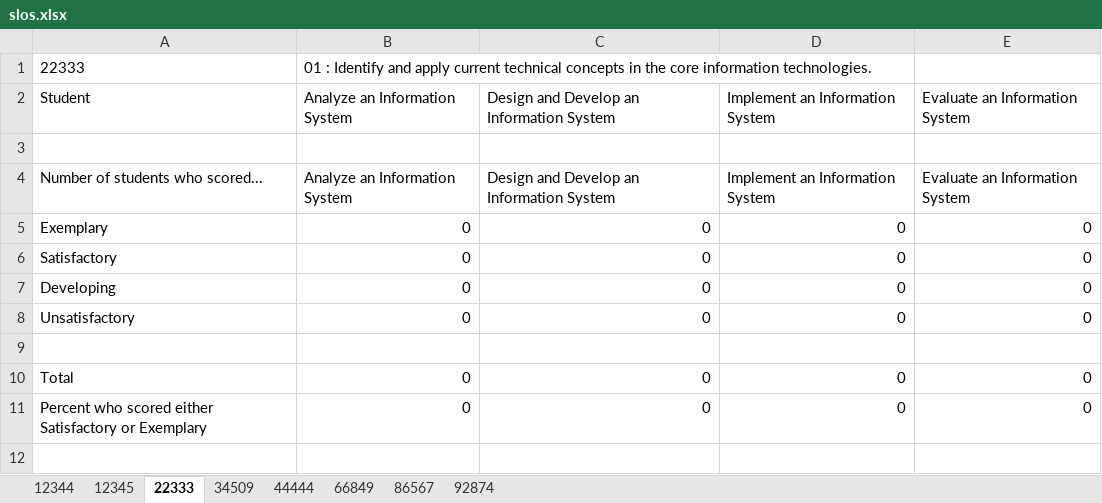
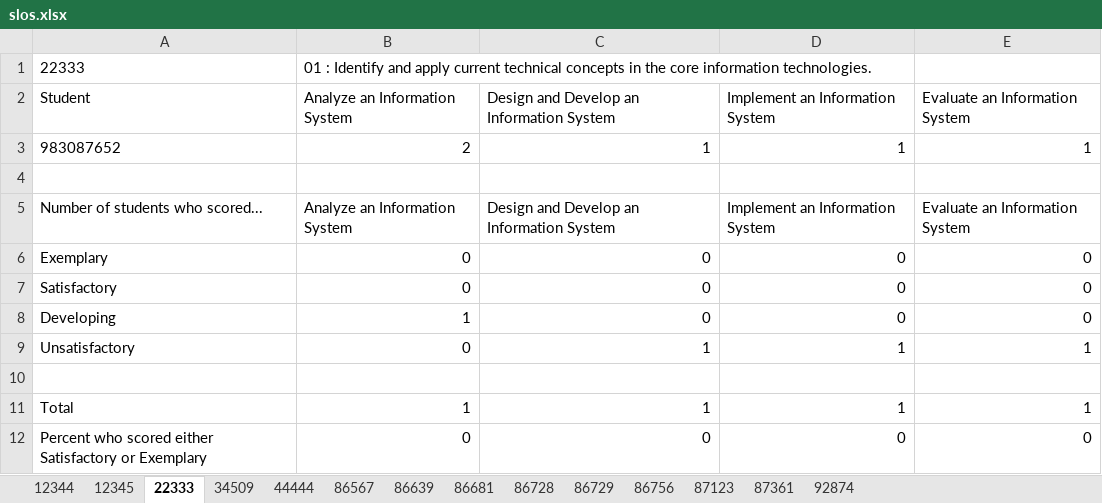
Before and after one commit to omegadeep10/slo-rest-api, an Excel workbook: static/slos.xlsx, sheet 22333, drawn as a sheet; values as stored, in another font and other column widths than the file's, no borders; addresses are those after the commit; the diff names each change by its address in the sheet, - before the commit and + after, or states it on an @@ line.

```diff
--- a/static/slos.xlsx (sheet 22333)
+++ b/static/slos.xlsx (sheet 22333)
-sheet tab: 66849
+sheet tab: 86639
+sheet tab: 86681
+sheet tab: 86728
+sheet tab: 86729
+sheet tab: 86756
+sheet tab: 87123
+sheet tab: 87361
+row 3: 983087652 | 2 | 1 | 1 | 1
-B8 (Analyze an Information System): 0
+B8 (Analyze an Information System): 1
-C9: 0
+C9: 1
-D9 (Implement an Information System): 0
+D9 (Implement an Information System): 1
-E9 (Evaluate an Information System): 0
+E9 (Evaluate an Information System): 1
-B11 (Analyze an Information System): 0
+B11 (Analyze an Information System): 1
-C11: 0
+C11: 1
-D11 (Implement an Information System): 0
+D11 (Implement an Information System): 1
-E11 (Evaluate an Information System): 0
+E11 (Evaluate an Information System): 1
```
Also changed, not shown: sheet 12345, sheet 92874, sheet 86567, 1 other file.
